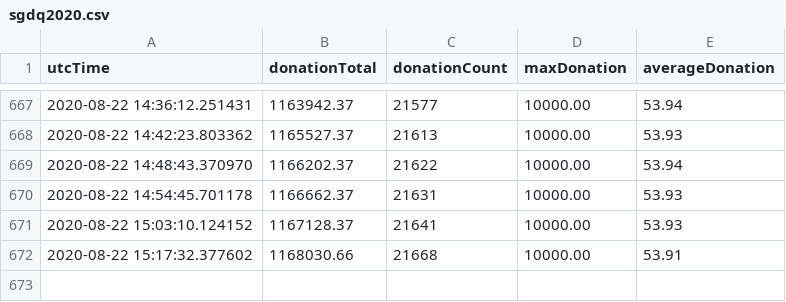
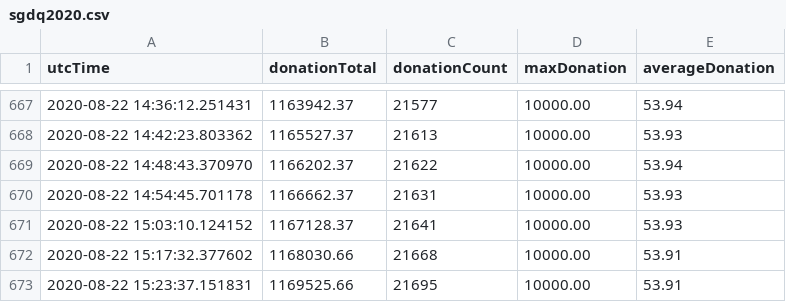
Before and after one commit to Pepper-Wood/gdq-graph, a CSV file: sgdq2020.csv, drawn as a sheet; only a part is shown, gaps mark what is left out.

```diff
--- a/sgdq2020.csv
+++ b/sgdq2020.csv
@@ -672 +672,2 @@ utcTime,donationTotal,donationCount,maxDonation,averageDonation
 2020-08-22 15:17:32.377602,1168030.66,21668,10000.00,53.91
+2020-08-22 15:23:37.151831,1169525.66,21695,10000.00,53.91
```
